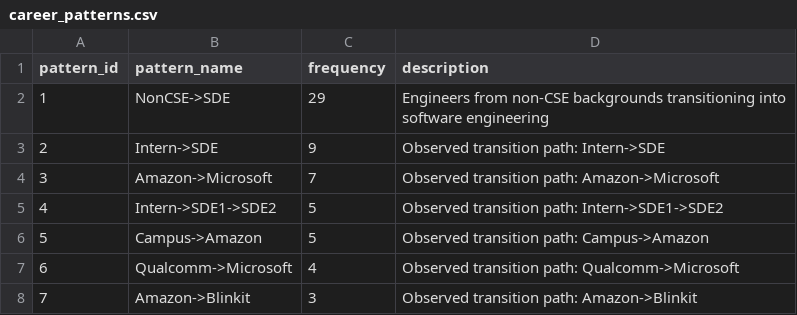
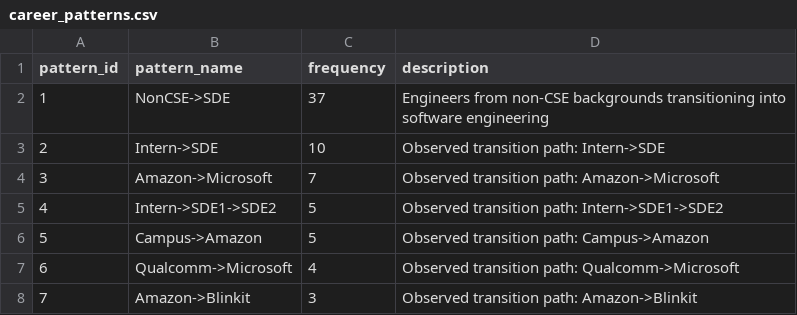
Before and after one commit to nikhileswarb7-dotcom/career-compass-ai, a CSV file: database/career_layer/career_patterns.csv, drawn as a sheet; only a part is shown; the diff covers the shown part only; the diff names each change by its address in the sheet, - before the commit and + after, or states it on an @@ line.

```diff
--- a/database/career_layer/career_patterns.csv
+++ b/database/career_layer/career_patterns.csv
-C2 (frequency): 29
+C2 (frequency): 37
-C3 (frequency): 9
+C3 (frequency): 10
```
Also changed, not shown: 42 added rows and row numbers in column A elsewhere in this file, database/hiring_layer/job_descriptions.csv, database/industry_layer/career_transitions.csv, 8 other files.
